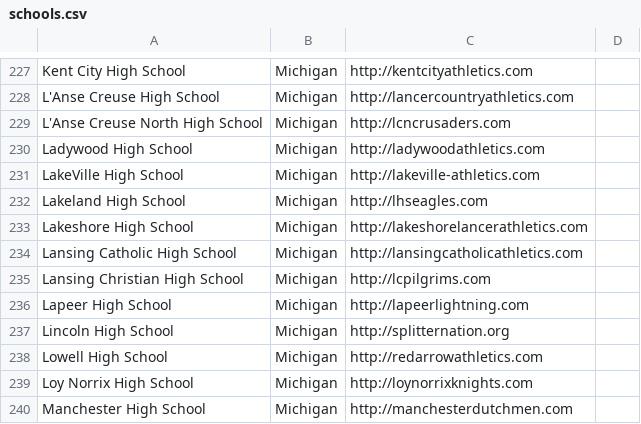
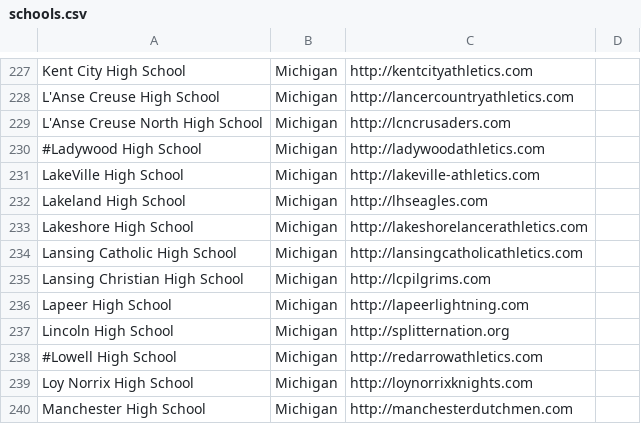
Before and after one commit to joefearnley/vnn-around-me, a CSV file: temp/schools.csv, drawn as a sheet; only a part is shown, gaps mark what is left out; the diff covers the shown part only.

```diff
--- a/temp/schools.csv
+++ b/temp/schools.csv
@@ -229,3 +229,3 @@ L'Anse Creuse High School,Michigan,http://lancercountryathletics.com
 L'Anse Creuse North High School,Michigan,http://lcncrusaders.com
-Ladywood High School,Michigan,http://ladywoodathletics.com
+#Ladywood High School,Michigan,http://ladywoodathletics.com
 LakeVille High School,Michigan,http://lakeville-athletics.com
@@ -237,3 +237,3 @@ Lapeer High School,Michigan,http://lapeerlightning.com
 Lincoln High School,Michigan,http://splitternation.org
-Lowell High School,Michigan,http://redarrowathletics.com
+#Lowell High School,Michigan,http://redarrowathletics.com
 Loy Norrix High School,Michigan,http://loynorrixknights.com
```
Also changed, not shown: 1 moved row and 6 edited cells elsewhere in this file, 1 other file.
